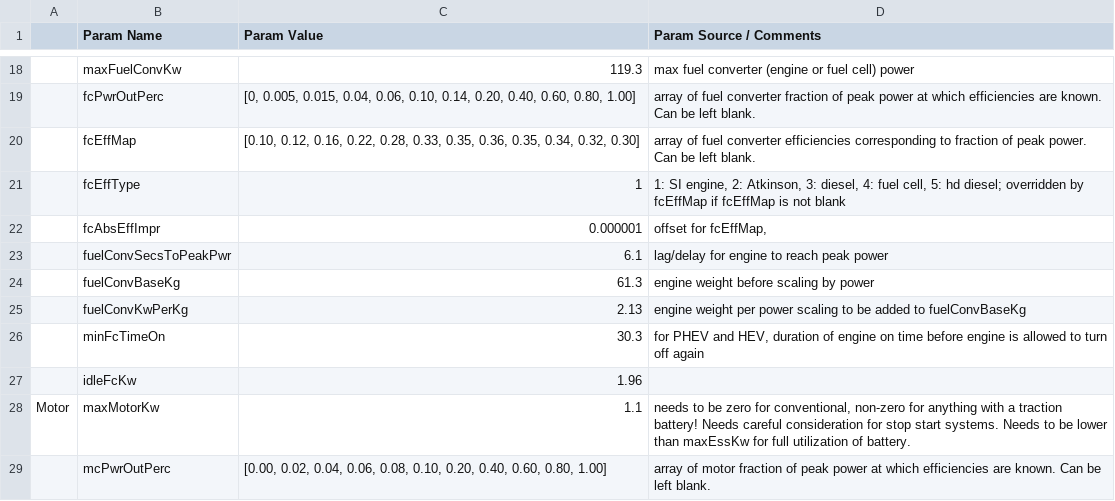
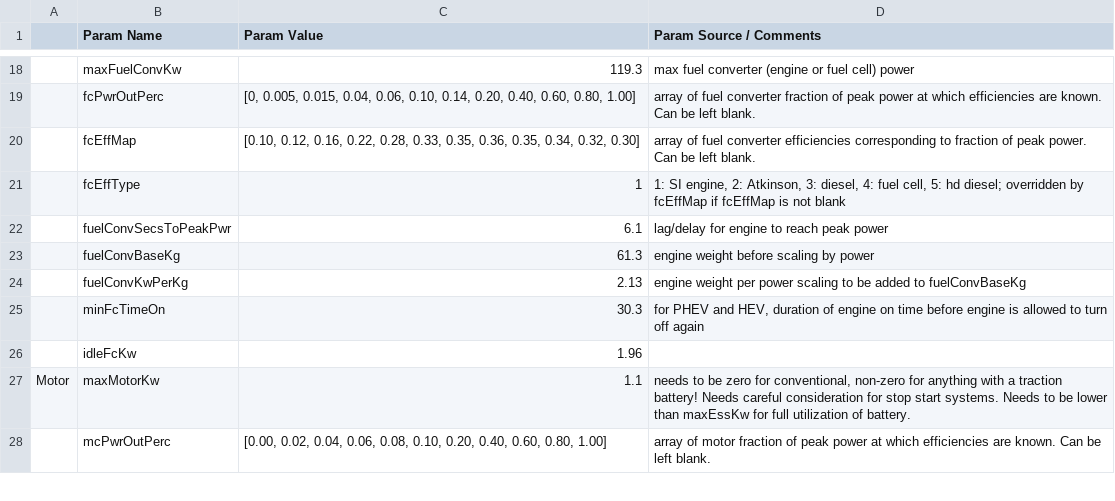
Before and after one commit to NREL/fastsim, a CSV file: fastsim/resources/vehdb/template.csv, drawn as a sheet; only a part is shown, gaps mark what is left out; the diff names each change by its address in the sheet, - before the commit and + after, or states it on an @@ line.

```diff
--- a/fastsim/resources/vehdb/template.csv
+++ b/fastsim/resources/vehdb/template.csv
-row 22:  | fcAbsEffImpr | 0.000001 | offset for fcEffMap,
```
Also changed, not shown: fastsim/resources/FASTSim_py_veh_db.csv, fastsim/resources/vehdb/2010_Mazda_3_i-Stop.csv, 8 other files.
